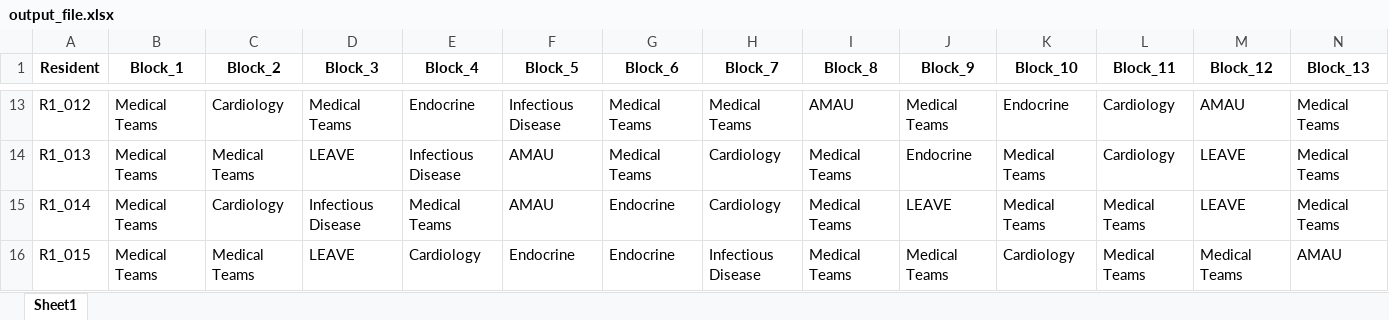
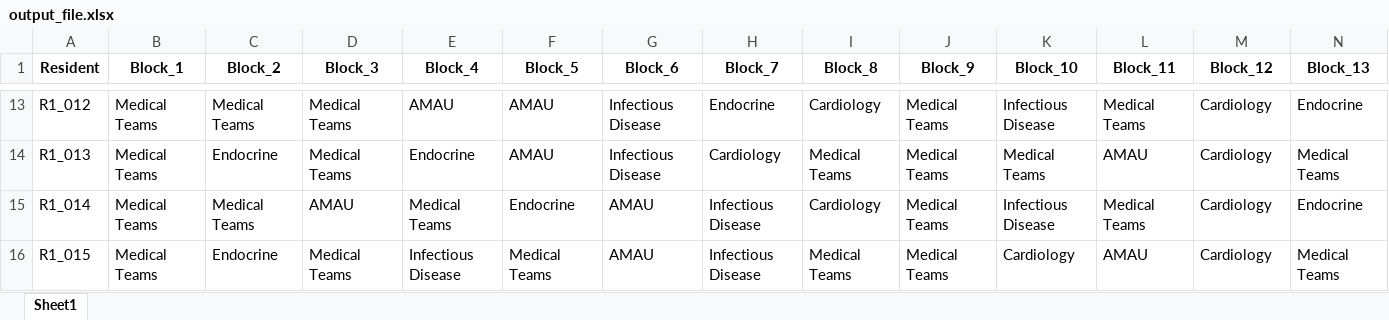
Before and after one commit to ashaar0509/medical-rotation-scheduling, an Excel workbook: output_file.xlsx, sheet Sheet1, drawn as a sheet; only a part is shown, gaps mark what is left out; values as stored, in another font and other column widths than the file's, no borders; the diff covers the shown part only; the diff names each change by its address in the sheet, - before the commit and + after, or states it on an @@ line.

Commit message:
fix(model): restrict LEAVE rotation to full leave blocks only

```diff
--- a/output_file.xlsx (sheet Sheet1)
+++ b/output_file.xlsx (sheet Sheet1)
-C13 (Block_2): Cardiology
+C13 (Block_2): Medical Teams
-E13 (Block_4): Endocrine
+E13 (Block_4): AMAU
-F13 (Block_5): Infectious Disease
+F13 (Block_5): AMAU
-G13:G14 (Block_6): Medical Teams
+G13:G14 (Block_6): Infectious Disease
-H13 (Block_7): Medical Teams
+H13 (Block_7): Endocrine
-I13 (Block_8): AMAU
+I13 (Block_8): Cardiology
-K13 (Block_10): Endocrine
+K13 (Block_10): Infectious Disease
-L13 (Block_11): Cardiology
+L13 (Block_11): Medical Teams
-M13 (Block_12): AMAU
+M13 (Block_12): Cardiology
-N13 (Block_13): Medical Teams
+N13 (Block_13): Endocrine
-C14 (Block_2): Medical Teams
+C14 (Block_2): Endocrine
-D14 (Block_3): LEAVE
+D14 (Block_3): Medical Teams
-E14 (Block_4): Infectious Disease
+E14 (Block_4): Endocrine
-J14 (Block_9): Endocrine
+J14 (Block_9): Medical Teams
-L14 (Block_11): Cardiology
+L14 (Block_11): AMAU
-M14:M15 (Block_12): LEAVE
+M14:M15 (Block_12): Cardiology
-C15 (Block_2): Cardiology
+C15 (Block_2): Medical Teams
-D15 (Block_3): Infectious Disease
+D15 (Block_3): AMAU
-F15 (Block_5): AMAU
+F15 (Block_5): Endocrine
-G15:G16 (Block_6): Endocrine
+G15:G16 (Block_6): AMAU
-H15 (Block_7): Cardiology
+H15 (Block_7): Infectious Disease
-I15 (Block_8): Medical Teams
+I15 (Block_8): Cardiology
-J15 (Block_9): LEAVE
+J15 (Block_9): Medical Teams
-K15 (Block_10): Medical Teams
+K15 (Block_10): Infectious Disease
-N15 (Block_13): Medical Teams
+N15 (Block_13): Endocrine
-C16 (Block_2): Medical Teams
+C16 (Block_2): Endocrine
-D16 (Block_3): LEAVE
+D16 (Block_3): Medical Teams
-E16 (Block_4): Cardiology
+E16 (Block_4): Infectious Disease
-F16 (Block_5): Endocrine
+F16 (Block_5): Medical Teams
-L16 (Block_11): Medical Teams
+L16 (Block_11): AMAU
-M16 (Block_12): Medical Teams
+M16 (Block_12): Cardiology
-N16 (Block_13): AMAU
+N16 (Block_13): Medical Teams
```
Also changed, not shown: 1633 edited cells elsewhere in this sheet, 3 other files.
